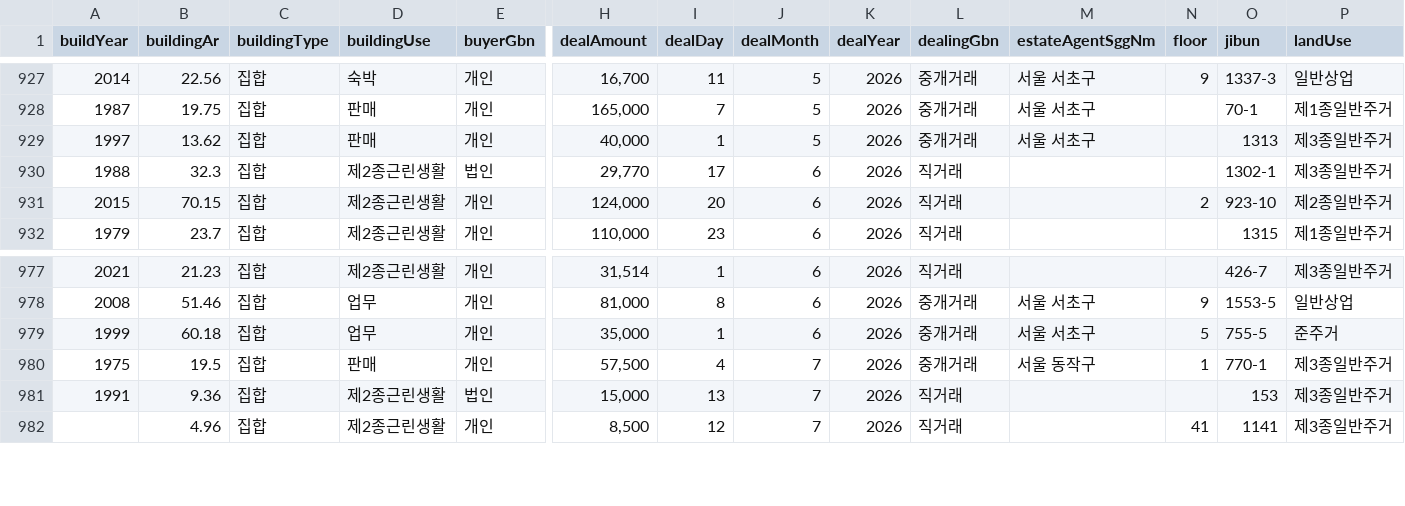
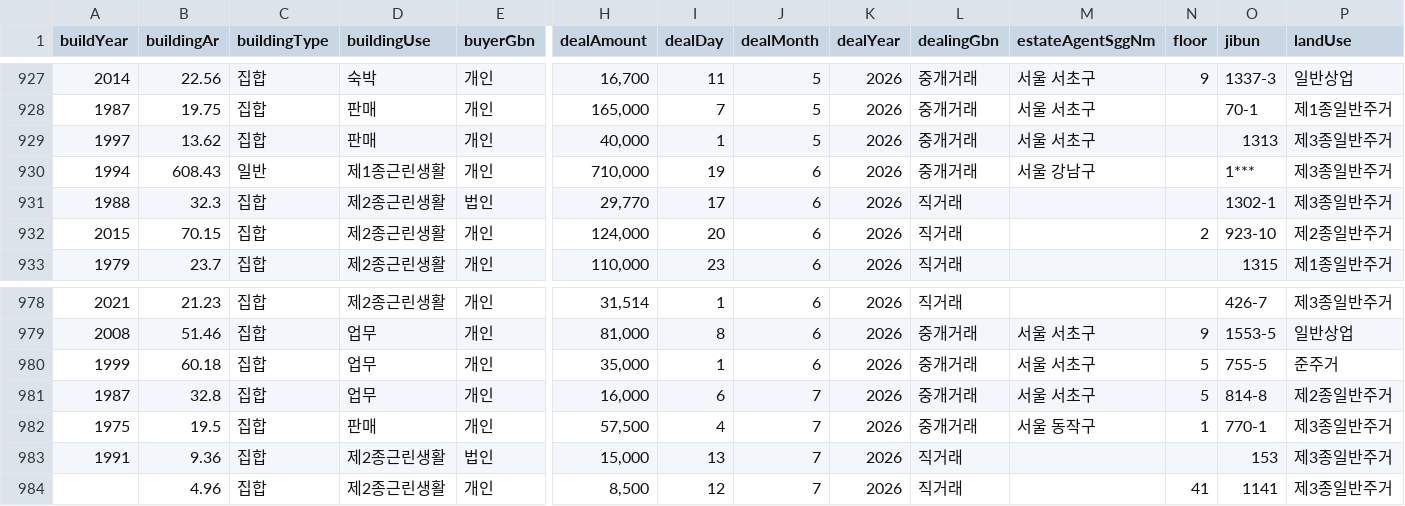
Before and after one commit to jcrkorea11-cyber/rtms-data, a CSV file: data/nrg_11650_서초구.csv, drawn as a sheet; only a part is shown, gaps mark what is left out; rows hold the shown columns only; the diff names each change by its address in the sheet, - before the commit and + after, or states it on an @@ line.

```diff
--- a/data/nrg_11650_서초구.csv
+++ b/data/nrg_11650_서초구.csv
+row 930: 1994 | 608.43 | 일반 | 제1종근린생활 | 개인 | 710,000 | 19 | 6 | 2026 | 중개거래 | 서울 강남구 |  | 1*** | 제3종일반주거
+row 981: 1987 | 32.8 | 집합 | 업무 | 개인 | 16,000 | 6 | 7 | 2026 | 중개거래 | 서울 서초구 | 5 | 814-8 | 제2종일반주거
```
Also changed, not shown: data/rtms_11200_성동구.csv, data/rtms_11260_중랑구.csv, 24 other files.
